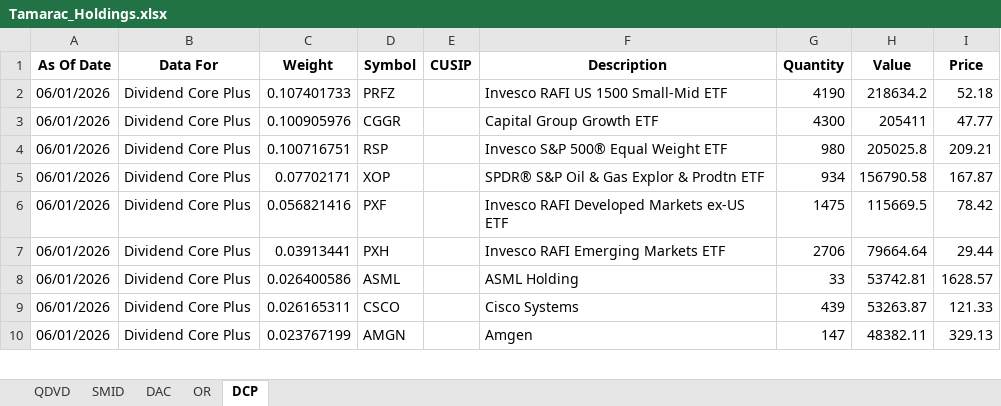
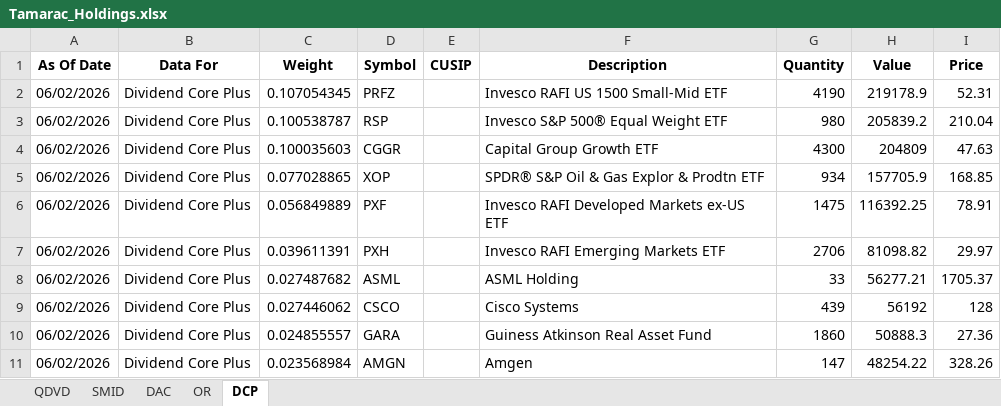
Before and after one commit to ryansadair/mcp-dashboard, an Excel workbook: data/Tamarac_Holdings.xlsx, sheet DCP, drawn as a sheet; only a part is shown; values as stored, in another font and other column widths than the file's, no borders; removed rows and columns are numbered as before the commit, all else as after; the diff covers the shown part only; the diff names each change by its address in the sheet, - before the commit and + after, or states it on an @@ line.

```diff
--- a/data/Tamarac_Holdings.xlsx (sheet DCP)
+++ b/data/Tamarac_Holdings.xlsx (sheet DCP)
-A2 (As Of Date): 06/01/2026
+A2 (As Of Date): 06/02/2026
-C2 (Weight): 0.107401733
+C2 (Weight): 0.107054345
-H2 (Value): 218634.2
+H2 (Value): 219178.9
-I2 (Price): 52.18
+I2 (Price): 52.31
-row 3: 06/01/2026 | Dividend Core Plus | 0.100905976 | CGGR |  | Capital Group Growth ETF | 4300 | 205411 | 47.77
-A3 (As Of Date): 06/01/2026
+A3 (As Of Date): 06/02/2026
-C3 (Weight): 0.100716751
+C3 (Weight): 0.100538787
-H3 (Value): 205025.8
+H3 (Value): 205839.2
-I3 (Price): 209.21
+I3 (Price): 210.04
+row 4: 06/02/2026 | Dividend Core Plus | 0.100035603 | CGGR |  | Capital Group Growth ETF | 4300 | 204809 | 47.63
-A5:A9 (As Of Date): 06/01/2026
+A5:A9 (As Of Date): 06/02/2026
-C5 (Weight): 0.07702171
+C5 (Weight): 0.077028865
-H5 (Value): 156790.58
+H5 (Value): 157705.9
-I5 (Price): 167.87
+I5 (Price): 168.85
-C6 (Weight): 0.056821416
+C6 (Weight): 0.056849889
-H6 (Value): 115669.5
+H6 (Value): 116392.25
-I6 (Price): 78.42
+I6 (Price): 78.91
-C7 (Weight): 0.03913441
+C7 (Weight): 0.039611391
-H7 (Value): 79664.64
+H7 (Value): 81098.82
-I7 (Price): 29.44
+I7 (Price): 29.97
-C8 (Weight): 0.026400586
+C8 (Weight): 0.027487682
-H8 (Value): 53742.81
+H8 (Value): 56277.21
-I8 (Price): 1628.57
+I8 (Price): 1705.37
-C9 (Weight): 0.026165311
+C9 (Weight): 0.027446062
-H9 (Value): 53263.87
+H9 (Value): 56192
-I9 (Price): 121.33
+I9 (Price): 128
+row 10: 06/02/2026 | Dividend Core Plus | 0.024855557 | GARA |  | Guiness Atkinson Real Asset Fund | 1860 | 50888.3 | 27.36
-A11 (As Of Date): 06/01/2026
+A11 (As Of Date): 06/02/2026
-C11 (Weight): 0.023767199
+C11 (Weight): 0.023568984
-H11 (Value): 48382.11
+H11 (Value): 48254.22
-I11 (Price): 329.13
+I11 (Price): 328.26
```
Also changed, not shown: 8 added rows, 8 removed rows and 108 edited cells elsewhere in this sheet, sheet DAC, sheet OR, sheet QDVD, sheet SMID.
